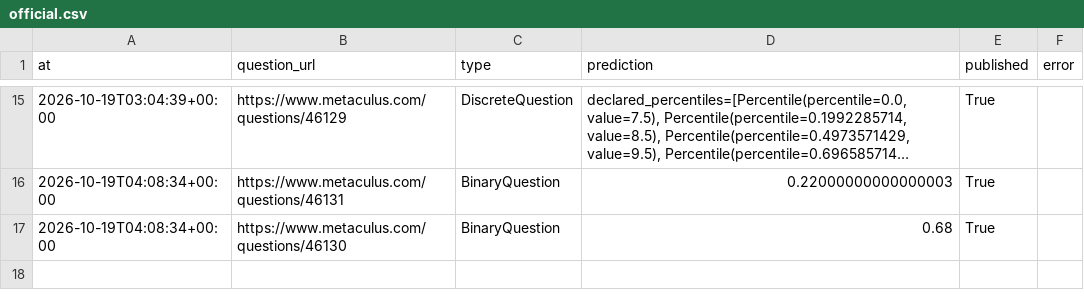
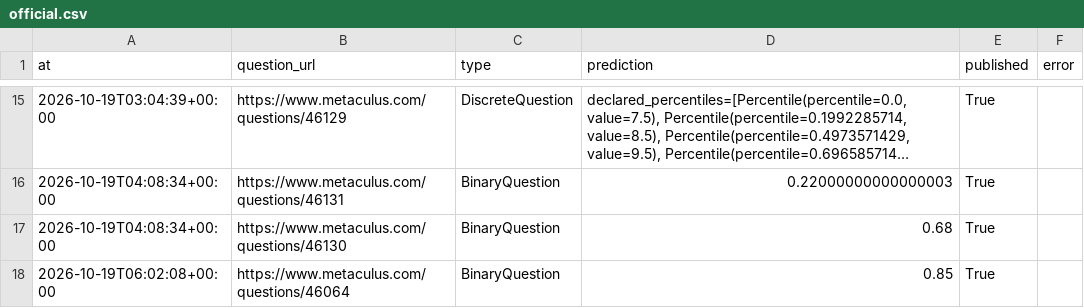
Before and after one commit to jrichardet77-dev/forecast-bot, a CSV file: data/official.csv, drawn as a sheet; only a part is shown, gaps mark what is left out; long unchanged cells end in ….

Commit message:
Forecast log

```diff
--- a/data/official.csv
+++ b/data/official.csv
@@ -17 +17,2 @@ at,question_url,type,prediction,published,error
 2026-10-19T04:08:34+00:00,https://www.metaculus.com/questions/46130,BinaryQuestion,0.68,True,
+2026-10-19T06:02:08+00:00,https://www.metaculus.com/questions/46064,BinaryQuestion,0.85,True,
```
